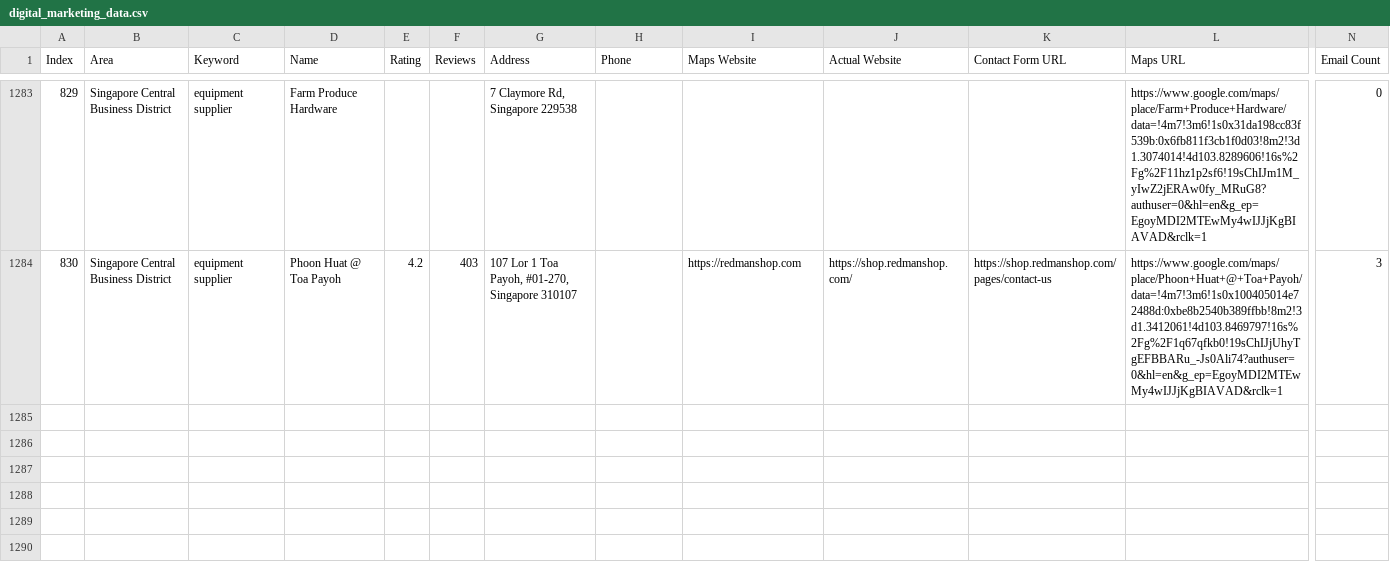
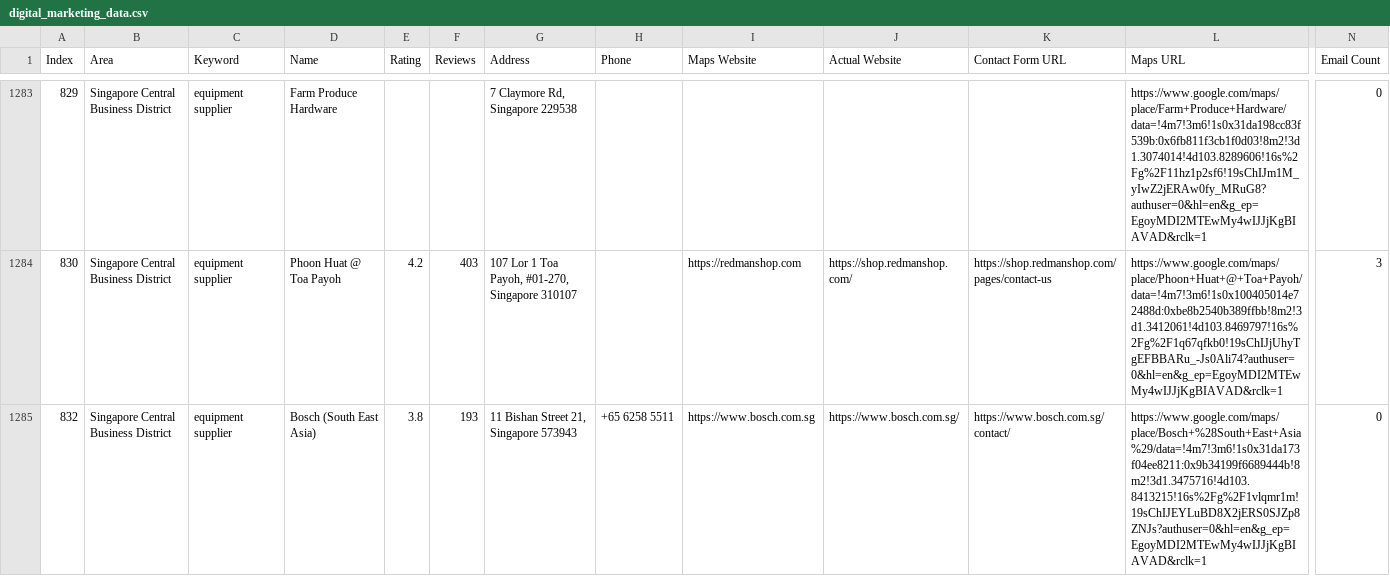
Before and after one commit to AhtehshamSanandwala/outreach-automation, a CSV file: digital_marketing_data.csv, drawn as a sheet; only a part is shown, gaps mark what is left out; rows hold the shown columns only; the diff names each change by its address in the sheet, - before the commit and + after, or states it on an @@ line.

```diff
--- a/digital_marketing_data.csv
+++ b/digital_marketing_data.csv
+row 1285: 832 | Singapore Central Business District | equipment supplier | Bosch (South East Asia) | 3.8 | 193 | 11 Bishan Street 21, Singapore 573943 | +65 6258 5511 | https://www.bosch.com.sg | https://www.bosch.com.sg/ | https://www.bosch.com.sg/contact/ | https://www.google.com/maps/place/Bosch+%28South+East+Asia%29/data=!4m7!3m6!1s0x31da173f04ee8211:0x9b34199f6689444b!8m2!3d1.3475716!4d103.8413215!16s%2Fg%2F1vlqmr1m!19sChIJEYLuBD8X2jERS0SJZp8ZNJs?authuser=0&hl=en&g_ep=EgoyMDI2MTEwMy4wIJJjKgBIAVAD&rclk=1 | 0
```
Also changed, not shown: 1 other file.
